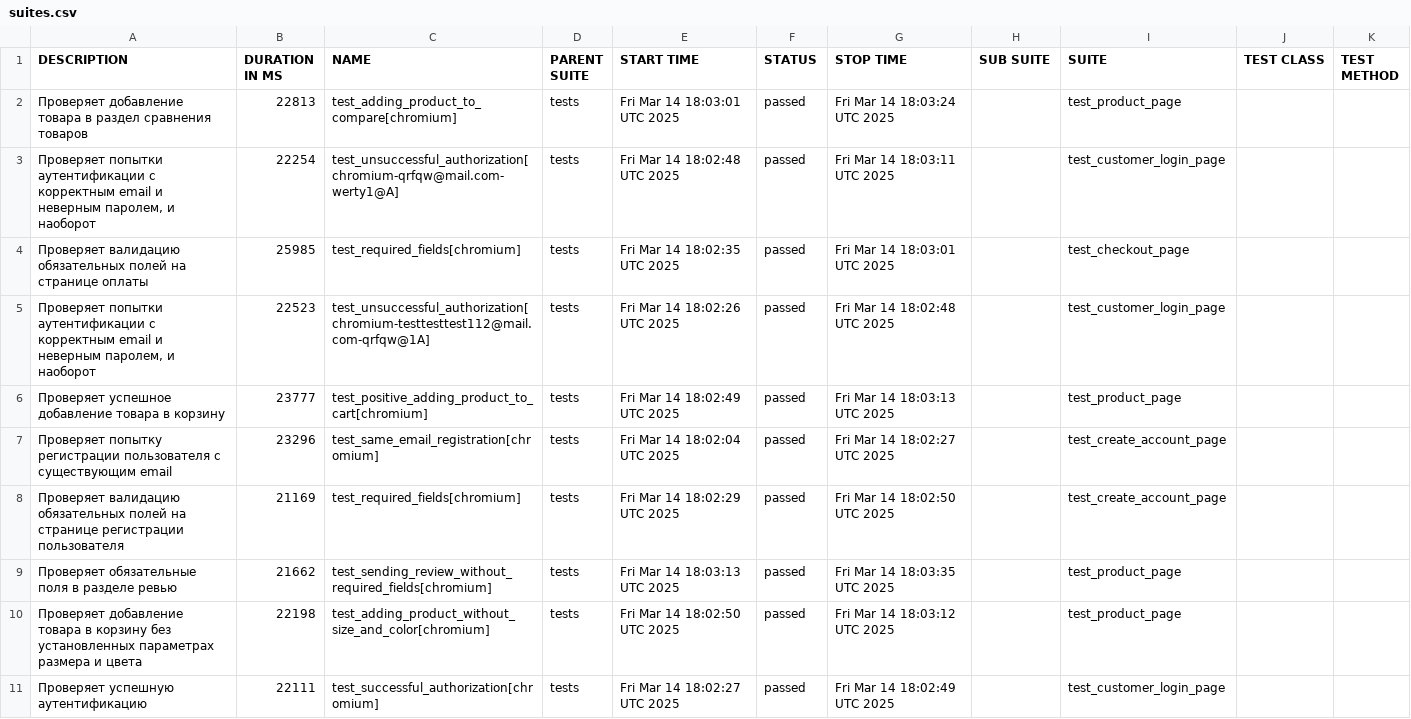
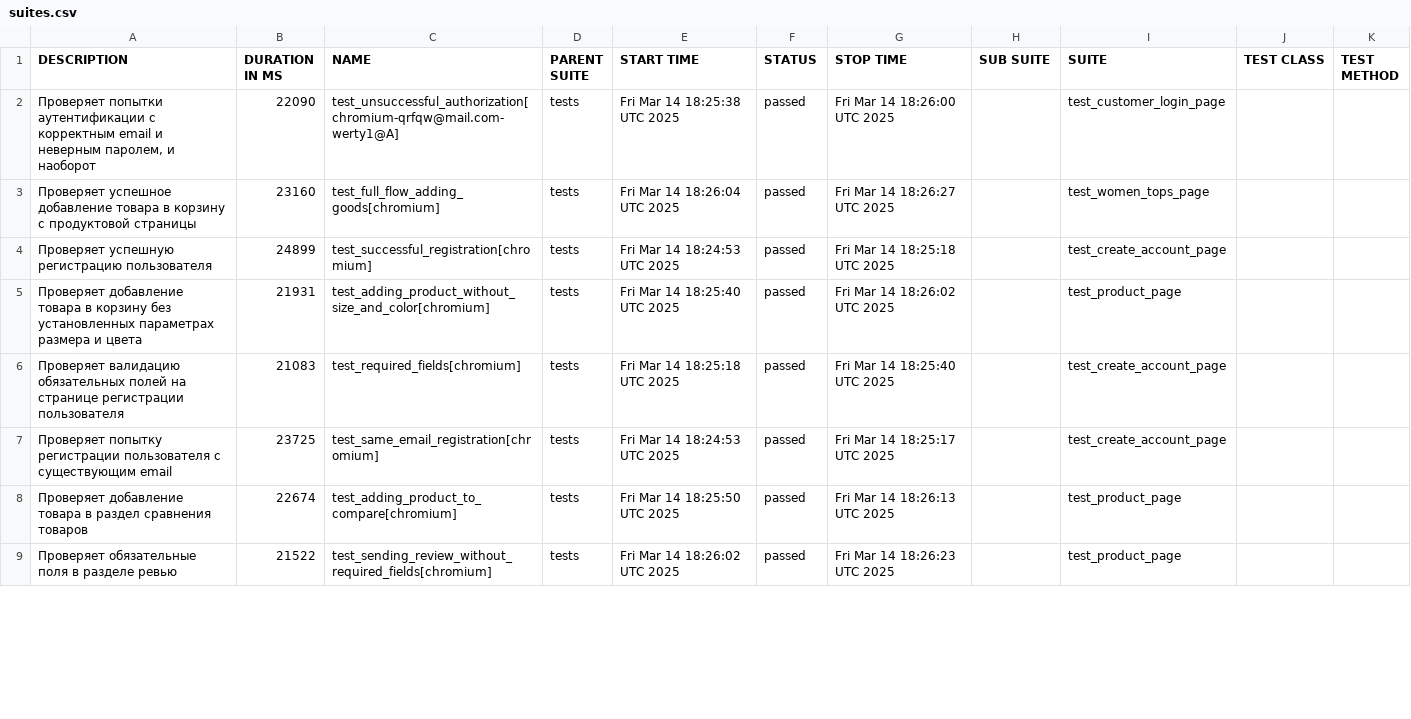
Before and after one commit to skinnycold/ui_playwright_pet_project, a CSV file: data/suites.csv, drawn as a sheet; only a part is shown; the diff covers the shown part only.

```diff
--- a/data/suites.csv
+++ b/data/suites.csv
@@ -1,31 +1,25 @@
 "DESCRIPTION","DURATION IN MS","NAME","PARENT SUITE","START TIME","STATUS","STOP TIME","SUB SUITE","SUITE","TEST CLASS","TEST METHOD"
-"
-    Проверяет добавление товара в раздел сравнения товаров
-    ","22813","test_adding_product_to_compare[chromium]","tests","Fri Mar 14 18:03:01 UTC 2025","passed","Fri Mar 14 18:03:24 UTC 2025","","test_product_page","",""
-"
-    Проверяет попытки аутентификации с корректным email и неверным паролем, и наоборот
-    ","22254","test_unsuccessful_authorization[chromium-qrfqw@mail.com-werty1@A]","tests","Fri Mar 14 18:02:48 UTC 2025","passed","Fri Mar 14 18:03:11 UTC 2025","","test_customer_login_page","",""
-"
-    Проверяет валидацию обязательных полей на странице оплаты
-    ","25985","test_required_fields[chromium]","tests","Fri Mar 14 18:02:35 UTC 2025","passed","Fri Mar 14 18:03:01 UTC 2025","","test_checkout_page","",""
-"
-    Проверяет попытки аутентификации с корректным email и неверным паролем, и наоборот
-    ","22523","test_unsuccessful_authorization[chromium-testtesttest112@mail.com-qrfqw@1A]","tests","Fri Mar 14 18:02:26 UTC 2025","passed","Fri Mar 14 18:02:48 UTC 2025","","test_customer_login_page","",""
-"
-    Проверяет успешное добавление товара в корзину
-    ","23777","test_positive_adding_product_to_cart[chromium]","tests","Fri Mar 14 18:02:49 UTC 2025","passed","Fri Mar 14 18:03:13 UTC 2025","","test_product_page","",""
-"
-    Проверяет попытку регистрации пользователя с существующим email
-    ","23296","test_same_email_registration[chromium]","tests","Fri Mar 14 18:02:04 UTC 2025","passed","Fri Mar 14 18:02:27 UTC 2025","","test_create_account_page","",""
-"
-    Проверяет валидацию обязательных полей на странице регистрации пользователя
-    ","21169","test_required_fields[chromium]","tests","Fri Mar 14 18:02:29 UTC 2025","passed","Fri Mar 14 18:02:50 UTC 2025","","test_create_account_page","",""
-"
-    Проверяет обязательные поля в разделе ревью
-    ","21662","test_sending_review_without_required_fields[chromium]","tests","Fri Mar 14 18:03:13 UTC 2025","passed","Fri Mar 14 18:03:35 UTC 2025","","test_product_page","",""
-"
-    Проверяет добавление товара в корзину без установленных параметрах размера и цвета
-    ","22198","test_adding_product_without_size_and_color[chromium]","tests","Fri Mar 14 18:02:50 UTC 2025","passed","Fri Mar 14 18:03:12 UTC 2025","","test_product_page","",""
-"
-    Проверяет успешную аутентификацию
-    ","22111","test_successful_authorization[chromium]","tests","Fri Mar 14 18:02:27 UTC 2025","passed","Fri Mar 14 18:02:49 UTC 2025","","test_customer_login_page","",""
+"
+    Проверяет попытки аутентификации с корректным email и неверным паролем, и наоборот
+    ","22090","test_unsuccessful_authorization[chromium-qrfqw@mail.com-werty1@A]","tests","Fri Mar 14 18:25:38 UTC 2025","passed","Fri Mar 14 18:26:00 UTC 2025","","test_customer_login_page","",""
+"
+    Проверяет успешное добавление товара в корзину с продуктовой страницы
+    ","23160","test_full_flow_adding_goods[chromium]","tests","Fri Mar 14 18:26:04 UTC 2025","passed","Fri Mar 14 18:26:27 UTC 2025","","test_women_tops_page","",""
+"
+    Проверяет успешную регистрацию пользователя
+    ","24899","test_successful_registration[chromium]","tests","Fri Mar 14 18:24:53 UTC 2025","passed","Fri Mar 14 18:25:18 UTC 2025","","test_create_account_page","",""
+"
+    Проверяет добавление товара в корзину без установленных параметрах размера и цвета
+    ","21931","test_adding_product_without_size_and_color[chromium]","tests","Fri Mar 14 18:25:40 UTC 2025","passed","Fri Mar 14 18:26:02 UTC 2025","","test_product_page","",""
+"
+    Проверяет валидацию обязательных полей на странице регистрации пользователя
+    ","21083","test_required_fields[chromium]","tests","Fri Mar 14 18:25:18 UTC 2025","passed","Fri Mar 14 18:25:40 UTC 2025","","test_create_account_page","",""
+"
+    Проверяет попытку регистрации пользователя с существующим email
+    ","23725","test_same_email_registration[chromium]","tests","Fri Mar 14 18:24:53 UTC 2025","passed","Fri Mar 14 18:25:17 UTC 2025","","test_create_account_page","",""
+"
+    Проверяет добавление товара в раздел сравнения товаров
+    ","22674","test_adding_product_to_compare[chromium]","tests","Fri Mar 14 18:25:50 UTC 2025","passed","Fri Mar 14 18:26:13 UTC 2025","","test_product_page","",""
+"
+    Проверяет обязательные поля в разделе ревью
+    ","21522","test_sending_review_without_required_fields[chromium]","tests","Fri Mar 14 18:26:02 UTC 2025","passed","Fri Mar 14 18:26:23 UTC 2025","","test_product_page","",""
```
Also changed, not shown: 2 added rows and 21 edited cells elsewhere in this file, 50 other files.
